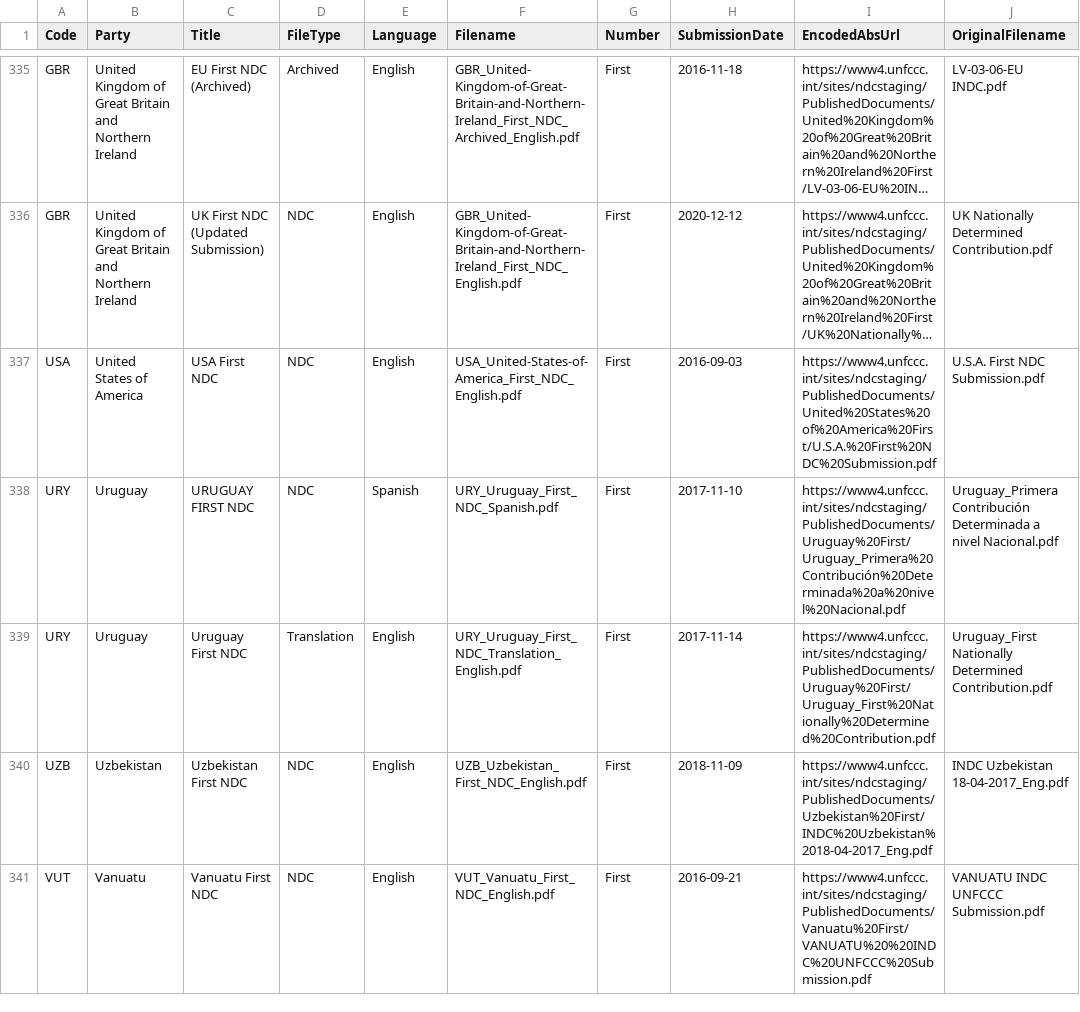
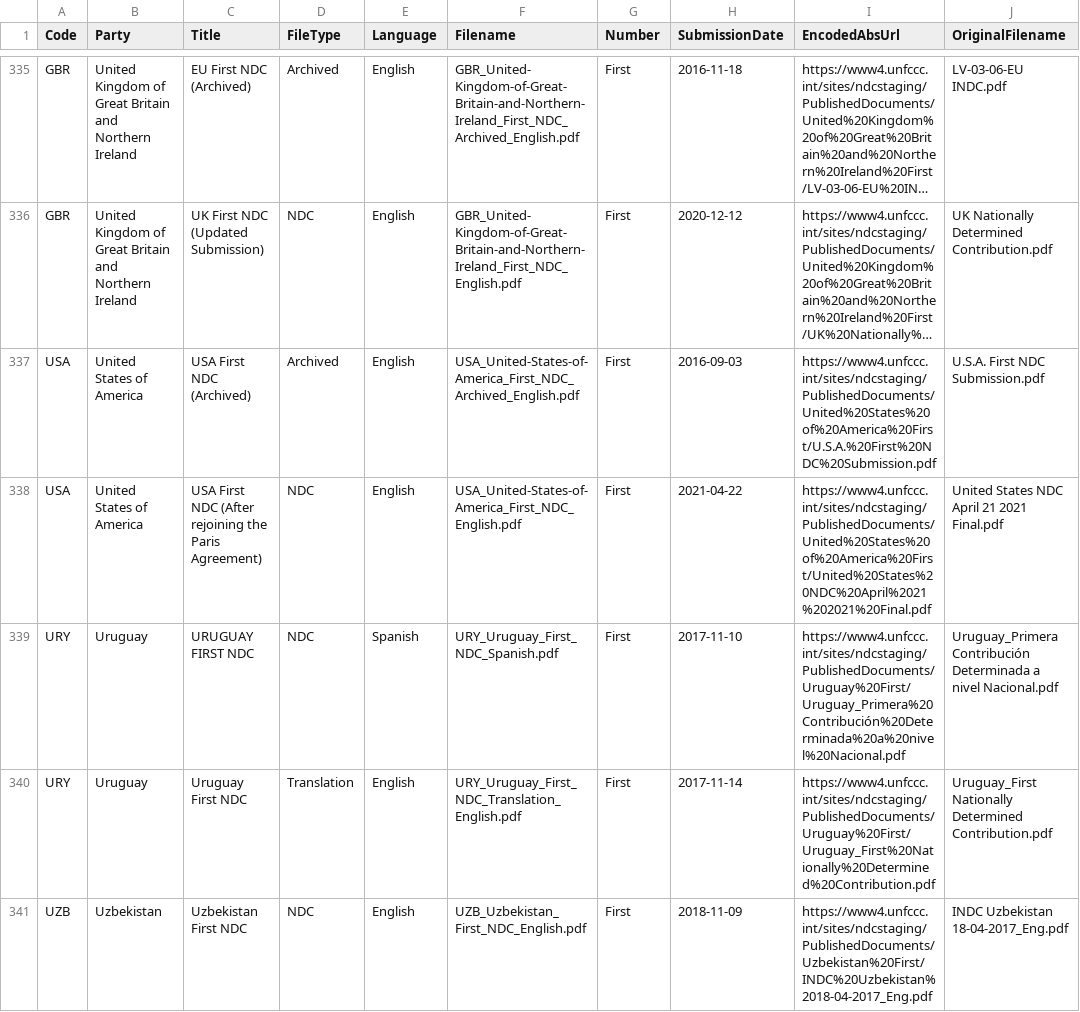
Before and after one commit to openclimatedata/ndcs, a CSV file: data/ndcs.csv, drawn as a sheet; only a part is shown, gaps mark what is left out; the shorter side is filled out with more unchanged rows; long unchanged cells end in …; the diff names each change by its address in the sheet, - before the commit and + after, or states it on an @@ line.

Commit message:
1 row changed
  Code: USA
    Title: "USA First NDC" => "USA First NDC (After rejoining the Paris Agreement)"
    SubmissionDate: "2016-09-03" => "2021-04-22"
    EncodedAbsUrl: "https://www4.unfccc.int/sites/ndcstaging/PublishedDocuments/United%20States%20of%20America%20First/U.S.A.%20First%20NDC%20Submission.pdf" => "https://www4.unfccc.int/sites/ndcstaging/PublishedDocuments/United%20States%20of%20America%20First/United%20States%20NDC%20April%2021%202021%20Final.pdf"
    OriginalFilename: "U.S.A. First NDC Submission.pdf" => "United States NDC April 21 2021 Final.pdf"

```diff
--- a/data/ndcs.csv
+++ b/data/ndcs.csv
-C337 (Title): USA First NDC
+C337 (Title): USA First NDC (Archived)
-D337 (FileType): NDC
+D337 (FileType): Archived
-F337 (Filename): USA_United-States-of-America_First_NDC_English.pdf
+F337 (Filename): USA_United-States-of-America_First_NDC_Archived_English.pdf
+row 338: USA | United States of America | USA First NDC (After rejoining the Paris Agreement) | NDC | English | USA_United-States-of-America_First_NDC_English.pdf | First | 2021-04-22 | https://www4.unfccc.int/sites/ndcstaging/PublishedDocuments/United%20States%20of%20America%20First/United%20States%20NDC%20April%2021%202021%20Final.pdf | United States NDC April 21 2021 Final.pdf
```
